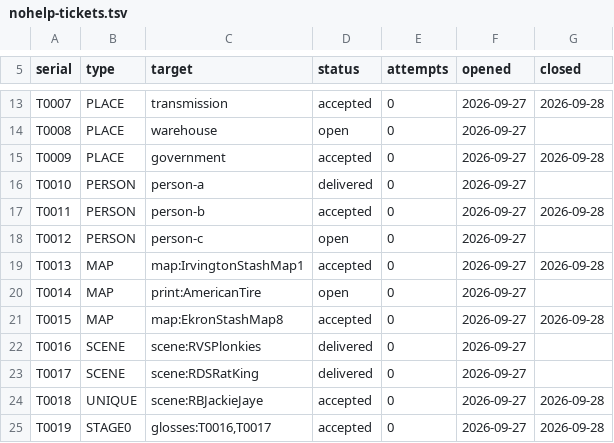
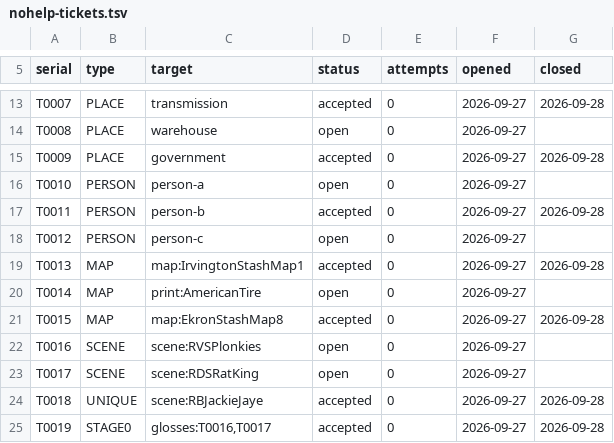
Before and after one commit to managementboy/Conspiracy-Files, a TSV file: docs/writer-only/nohelp-tickets.tsv, drawn as a sheet; only a part is shown, gaps mark what is left out.

```diff
--- a/docs/writer-only/nohelp-tickets.tsv
+++ b/docs/writer-only/nohelp-tickets.tsv
@@ -15,3 +15,3 @@ T0008	PLACE	warehouse	open	0	2026-09-27
 T0009	PLACE	government	accepted	0	2026-09-27	2026-09-28
-T0010	PERSON	person-a	delivered	0	2026-09-27	
+T0010	PERSON	person-a	open	0	2026-09-27	
 T0011	PERSON	person-b	accepted	0	2026-09-27	2026-09-28
@@ -21,4 +21,4 @@ T0014	MAP	print:AmericanTire	open	0	2026-09-27
 T0015	MAP	map:EkronStashMap8	accepted	0	2026-09-27	2026-09-28
-T0016	SCENE	scene:RVSPlonkies	delivered	0	2026-09-27	
-T0017	SCENE	scene:RDSRatKing	delivered	0	2026-09-27	
+T0016	SCENE	scene:RVSPlonkies	open	0	2026-09-27	
+T0017	SCENE	scene:RDSRatKing	open	0	2026-09-27	
 T0018	UNIQUE	scene:RBJackieJaye	accepted	0	2026-09-27	2026-09-28
```
Also changed, not shown: 7 other files.
